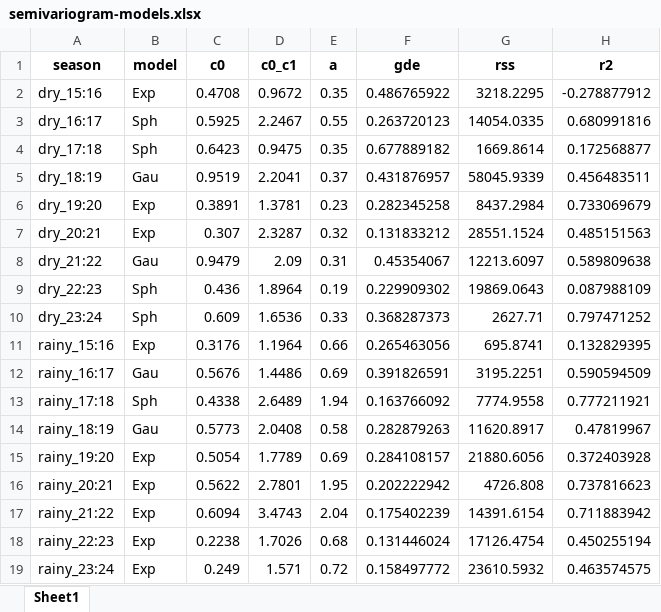
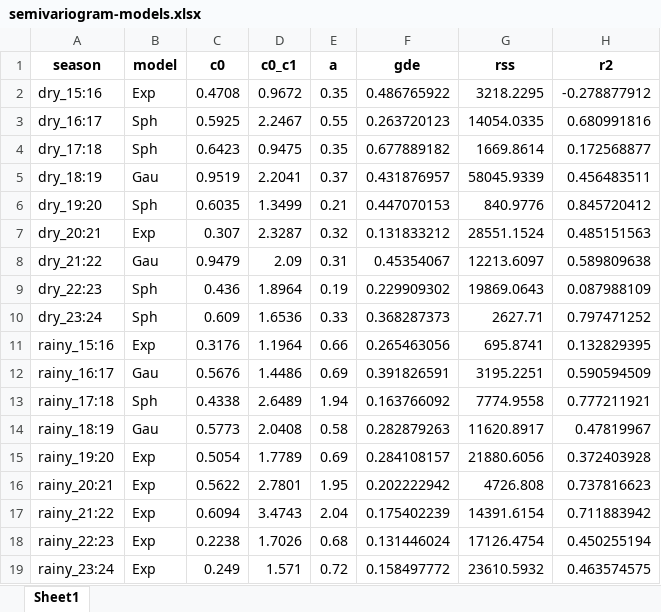
Before and after one commit to arpanosso/tcc-fernando-quadros, an Excel workbook: output/semivariogram-models.xlsx, sheet Sheet1, drawn as a sheet; values as stored, in another font and other column widths than the file's, no borders; the diff names each change by its address in the sheet, - before the commit and + after, or states it on an @@ line.

```diff
--- a/output/semivariogram-models.xlsx (sheet Sheet1)
+++ b/output/semivariogram-models.xlsx (sheet Sheet1)
-B6 (model): Exp
+B6 (model): Sph
-C6 (c0): 0.3891
+C6 (c0): 0.6035
-D6 (c0_c1): 1.3781
+D6 (c0_c1): 1.3499
-E6 (a): 0.23
+E6 (a): 0.21
-F6 (gde): 0.282345258
+F6 (gde): 0.447070153
-G6 (rss): 8437.2984
+G6 (rss): 840.9776
-H6 (r2): 0.733069679
+H6 (r2): 0.845720412
```
Also changed, not shown: output/estat-desc.xlsx, 23 other files.
